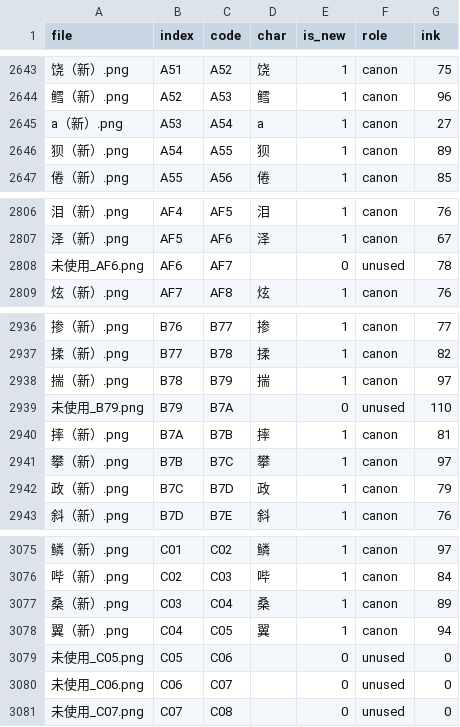
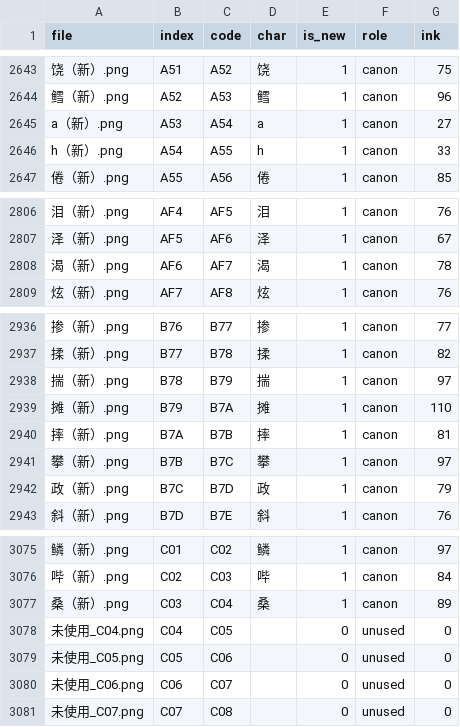
Before and after one commit to pepsin/Shiroi-Kage-no-Shoujo, a TSV file: data/glyph_png/manifest.tsv, drawn as a sheet; only a part is shown, gaps mark what is left out; removed rows and columns are numbered as before the commit, all else as after; the diff names each change by its address in the sheet, - before the commit and + after, or states it on an @@ line.

```diff
--- a/data/glyph_png/manifest.tsv
+++ b/data/glyph_png/manifest.tsv
-A2646 (file): 狈（新）.png
+A2646 (file): h（新）.png
-D2646 (char): 狈
+D2646 (char): h
-G2646 (ink): 89
+G2646 (ink): 33
-row 2808: 未使用_AF6.png | AF6 | AF7 |  | 0 | unused | 78
+row 2808: 渴（新）.png | AF6 | AF7 | 渴 | 1 | canon | 78
-row 2939: 未使用_B79.png | B79 | B7A |  | 0 | unused | 110
+row 2939: 摊（新）.png | B79 | B7A | 摊 | 1 | canon | 110
-row 3078: 翼（新）.png | C04 | C05 | 翼 | 1 | canon | 94
+row 3078: 未使用_C04.png | C04 | C05 |  | 0 | unused | 0
```
Also changed, not shown: data/glossary.tsv, 22 other files.
